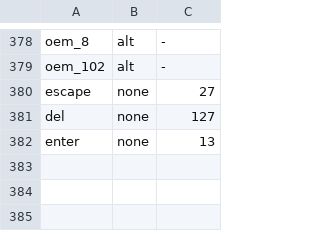
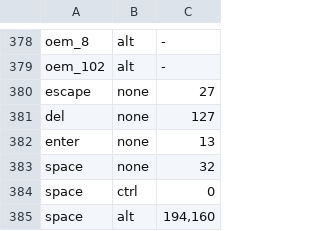
Before and after one commit to vladdeSV/scone, a TSV file: source/scone/input/keybinds/mac.tsv, drawn as a sheet; only a part is shown, gaps mark what is left out; the diff names each change by its address in the sheet, - before the commit and + after, or states it on an @@ line.

Commit message:
wtf? space input sequence did not exist. got lost long time ago

```diff
--- a/source/scone/input/keybinds/mac.tsv
+++ b/source/scone/input/keybinds/mac.tsv
+row 383: space | none | 32
+row 384: space | ctrl | 0
+row 385: space | alt | 194,160
```
Also changed, not shown: source/scone/input/keybinds/posix.tsv.
